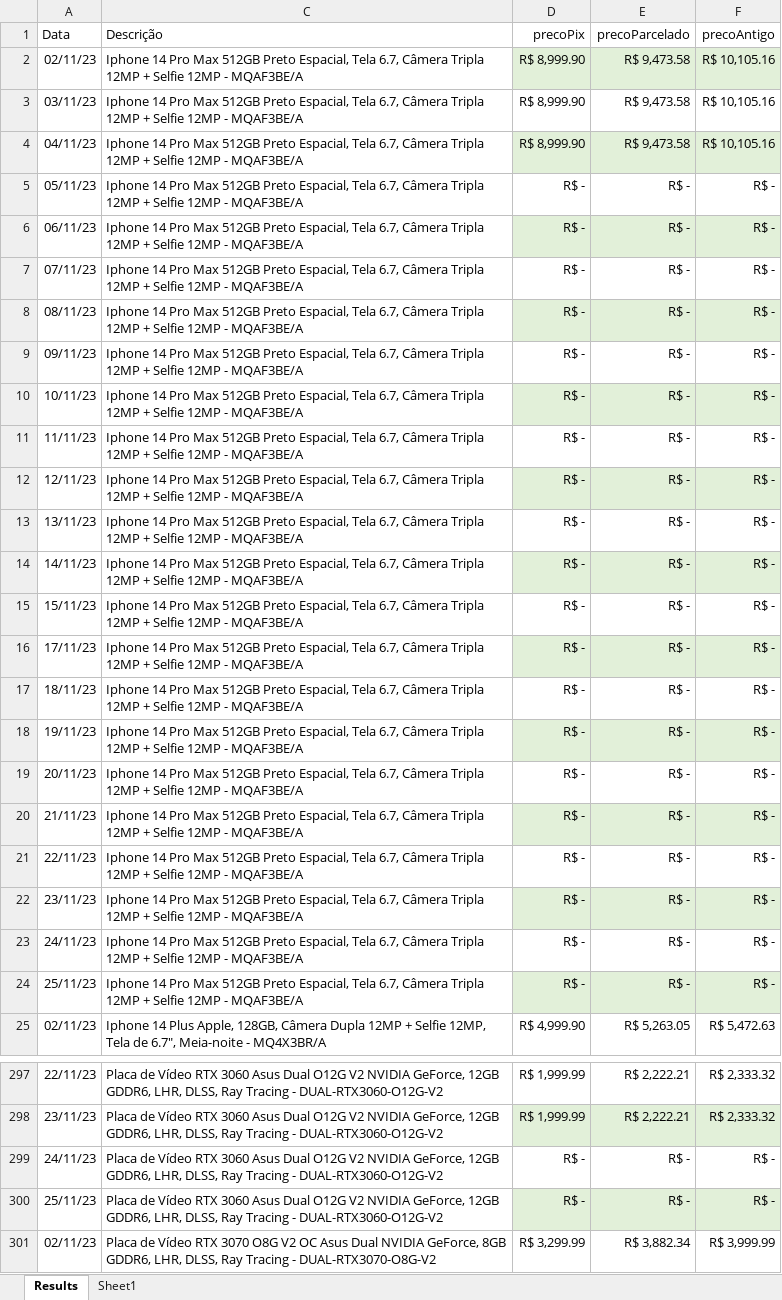
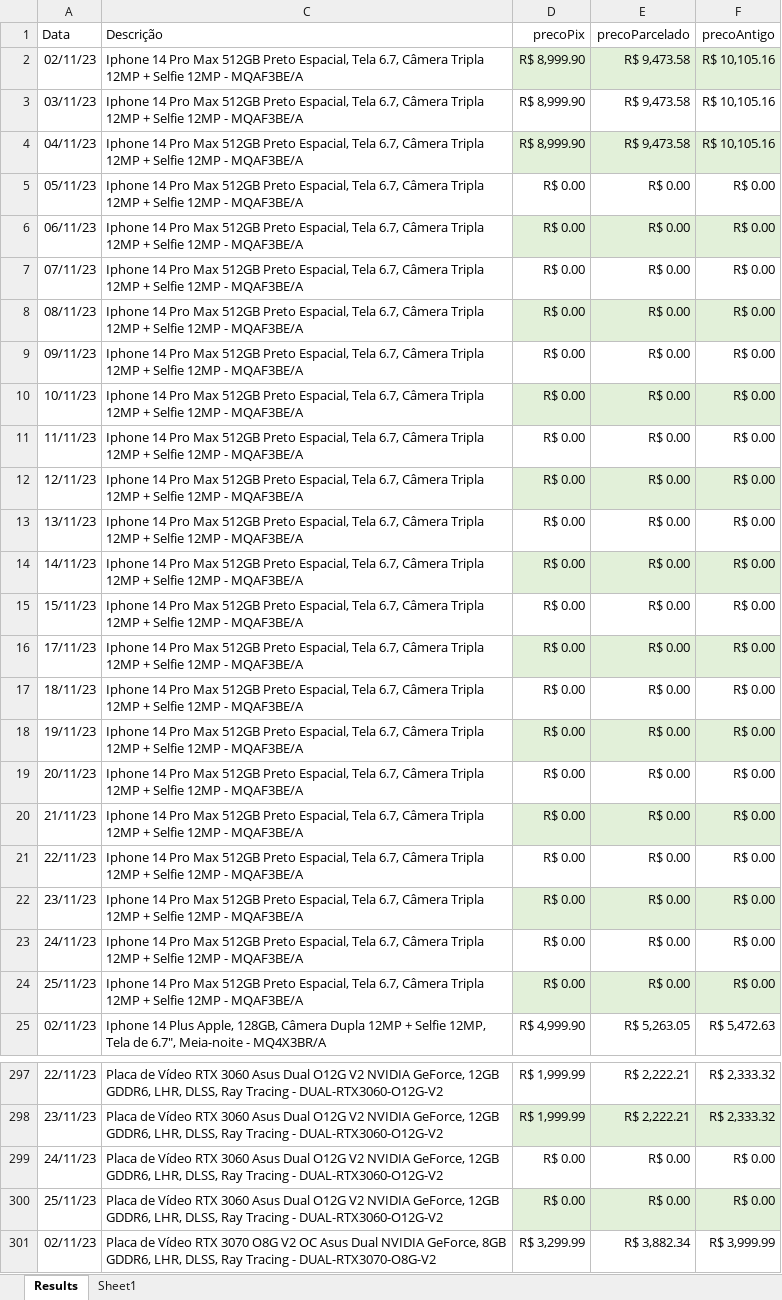
Before and after one commit to HamiltonFRJ/WebScrapingKabum, an Excel workbook: FinalProject.xlsx, sheet Results, drawn as a sheet; only a part is shown, gaps mark what is left out; values as stored, in another font and other column widths than the file's, no borders; table styles not drawn; the diff covers the shown part only; the diff names each change by its address in the sheet, - before the commit and + after, or states it on an @@ line.

Commit message:
brl format

```diff
--- a/FinalProject.xlsx (sheet Results)
+++ b/FinalProject.xlsx (sheet Results)
-D5:D24 (precoPix): R$ -
+D5:D24 (precoPix): R$ 0.00
-E5:E24 (precoParcelado): R$ -
+E5:E24 (precoParcelado): R$ 0.00
-F5:F24 (precoAntigo): R$ -
+F5:F24 (precoAntigo): R$ 0.00
-D299:D300 (precoPix): R$ -
+D299:D300 (precoPix): R$ 0.00
-E299:E300 (precoParcelado): R$ -
+E299:E300 (precoParcelado): R$ 0.00
-F299:F300 (precoAntigo): R$ -
+F299:F300 (precoAntigo): R$ 0.00
```
Also changed, not shown: 21 edited cells elsewhere in this sheet.
